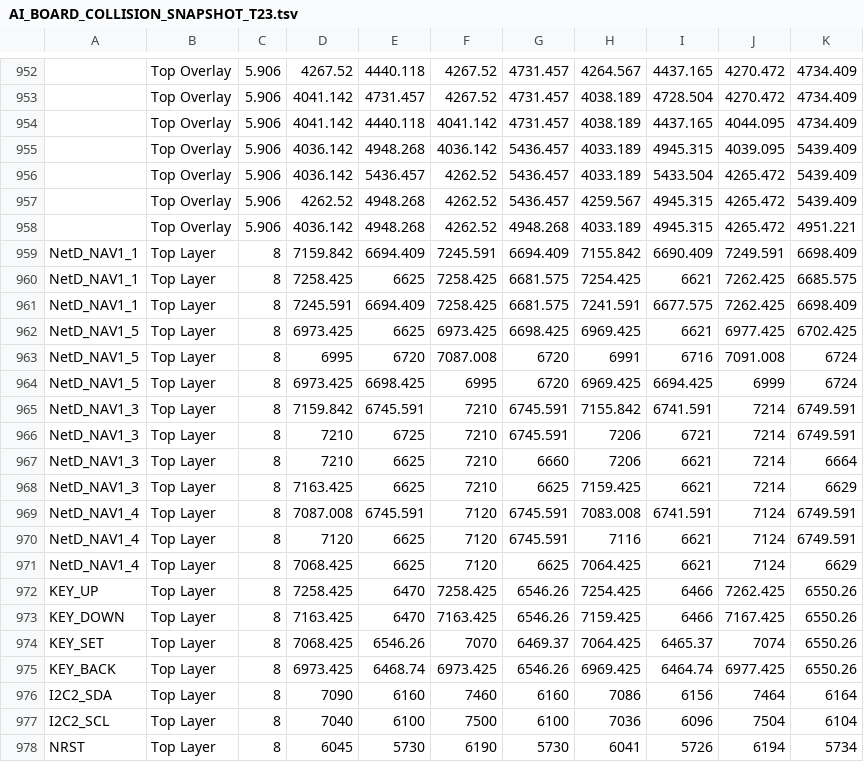
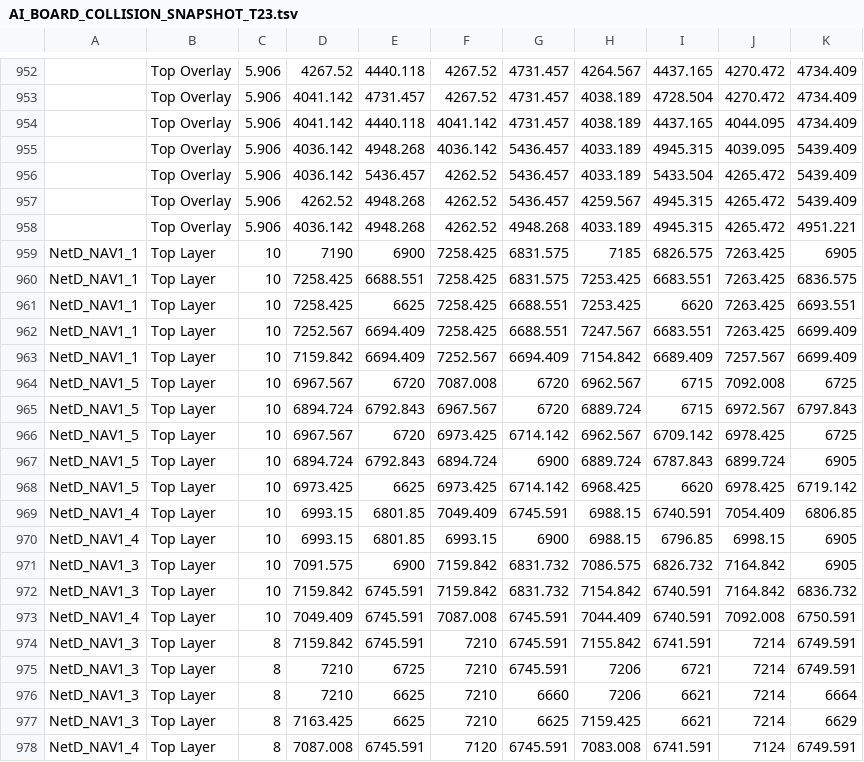
Before and after one commit to mohammadhpp/Datalogger-RevA, a TSV file: AI_BOARD_COLLISION_SNAPSHOT_T23.tsv, drawn as a sheet; only a part is shown, gaps mark what is left out; the shorter side is filled out with more unchanged rows; removed rows and columns are numbered as before the commit, all else as after; the diff names each change by its address in the sheet, - before the commit and + after, or states it on an @@ line.

Commit message:
Auto checkpoint 2026-09-14 21:14:32 | 1 file(s): AI_BOARD_COLLISION_SNAPSHOT_T23.tsv

```diff
--- a/AI_BOARD_COLLISION_SNAPSHOT_T23.tsv
+++ b/AI_BOARD_COLLISION_SNAPSHOT_T23.tsv
-row 959: NetD_NAV1_1 | Top Layer | 8 | 7159.842 | 6694.409 | 7245.591 | 6694.409 | 7155.842 | 6690.409 | 7249.591 | 6698.409
+row 959: NetD_NAV1_1 | Top Layer | 10 | 7190 | 6900 | 7258.425 | 6831.575 | 7185 | 6826.575 | 7263.425 | 6905
+row 960: NetD_NAV1_1 | Top Layer | 10 | 7258.425 | 6688.551 | 7258.425 | 6831.575 | 7253.425 | 6683.551 | 7263.425 | 6836.575
-C961:C962: 8
+C961:C962: 10
-G961:G962: 6681.575
+G961:G962: 6688.551
-H961: 7254.425
+H961: 7253.425
-I961: 6621
+I961: 6620
-J961:J962: 7262.425
+J961:J962: 7263.425
-K961: 6685.575
+K961: 6693.551
-D962: 7245.591
+D962: 7252.567
-H962: 7241.591
+H962: 7247.567
-I962: 6677.575
+I962: 6683.551
-K962: 6698.409
+K962: 6699.409
-row 962: NetD_NAV1_5 | Top Layer | 8 | 6973.425 | 6625 | 6973.425 | 6698.425 | 6969.425 | 6621 | 6977.425 | 6702.425
+row 963: NetD_NAV1_1 | Top Layer | 10 | 7159.842 | 6694.409 | 7252.567 | 6694.409 | 7154.842 | 6689.409 | 7257.567 | 6699.409
-C964: 8
+C964: 10
-D964: 6995
+D964: 6967.567
-H964: 6991
+H964: 6962.567
-I964: 6716
+I964: 6715
-J964: 7091.008
+J964: 7092.008
-K964: 6724
+K964: 6725
-row 964: NetD_NAV1_5 | Top Layer | 8 | 6973.425 | 6698.425 | 6995 | 6720 | 6969.425 | 6694.425 | 6999 | 6724
+row 965: NetD_NAV1_5 | Top Layer | 10 | 6894.724 | 6792.843 | 6967.567 | 6720 | 6889.724 | 6715 | 6972.567 | 6797.843
+row 966: NetD_NAV1_5 | Top Layer | 10 | 6967.567 | 6720 | 6973.425 | 6714.142 | 6962.567 | 6709.142 | 6978.425 | 6725
+row 967: NetD_NAV1_5 | Top Layer | 10 | 6894.724 | 6792.843 | 6894.724 | 6900 | 6889.724 | 6787.843 | 6899.724 | 6905
+row 968: NetD_NAV1_5 | Top Layer | 10 | 6973.425 | 6625 | 6973.425 | 6714.142 | 6968.425 | 6620 | 6978.425 | 6719.142
+row 969: NetD_NAV1_4 | Top Layer | 10 | 6993.15 | 6801.85 | 7049.409 | 6745.591 | 6988.15 | 6740.591 | 7054.409 | 6806.85
+row 970: NetD_NAV1_4 | Top Layer | 10 | 6993.15 | 6801.85 | 6993.15 | 6900 | 6988.15 | 6796.85 | 6998.15 | 6905
+row 971: NetD_NAV1_3 | Top Layer | 10 | 7091.575 | 6900 | 7159.842 | 6831.732 | 7086.575 | 6826.732 | 7164.842 | 6905
+row 972: NetD_NAV1_3 | Top Layer | 10 | 7159.842 | 6745.591 | 7159.842 | 6831.732 | 7154.842 | 6740.591 | 7164.842 | 6836.732
+row 973: NetD_NAV1_4 | Top Layer | 10 | 7049.409 | 6745.591 | 7087.008 | 6745.591 | 7044.409 | 6740.591 | 7092.008 | 6750.591
```
